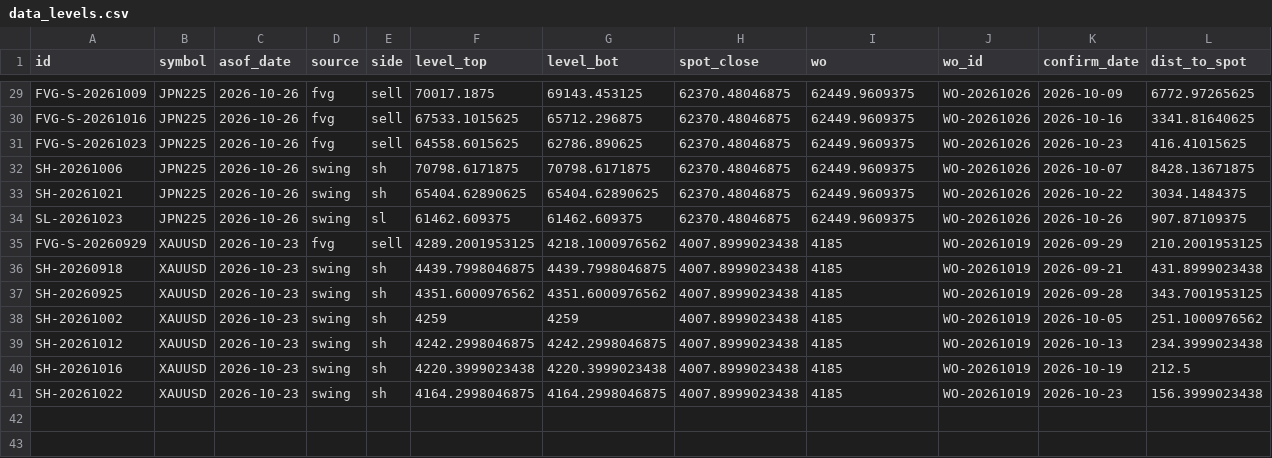
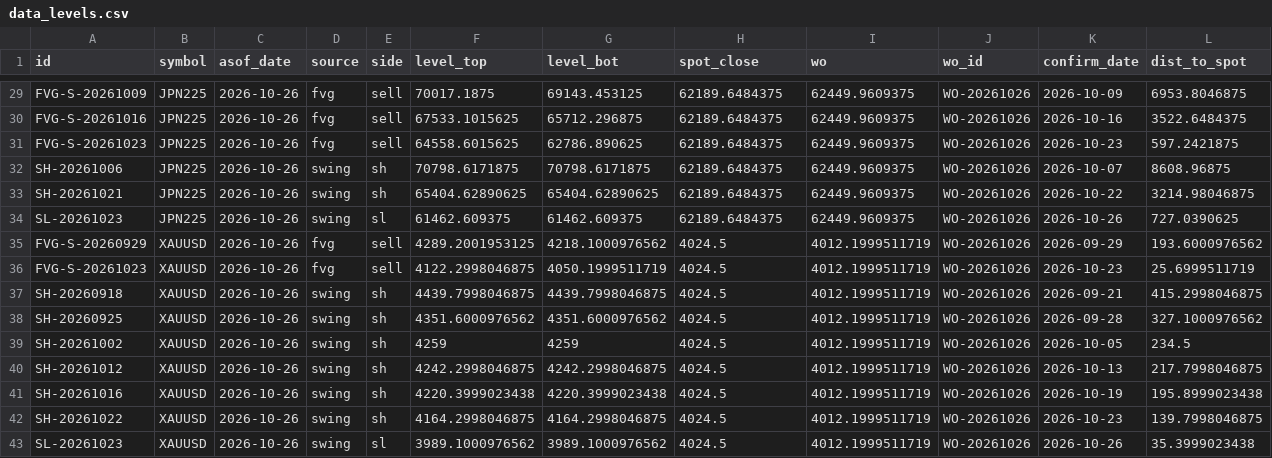
Before and after one commit to keenewong-ai/xauusd-bounce-live, a CSV file: data_levels.csv, drawn as a sheet; only a part is shown, gaps mark what is left out; addresses are those after the commit; the diff covers the shown part only; the diff names each change by its address in the sheet, - before the commit and + after, or states it on an @@ line.

```diff
--- a/data_levels.csv
+++ b/data_levels.csv
-H29:H34 (spot_close): 62370.48046875
+H29:H34 (spot_close): 62189.6484375
-L29 (dist_to_spot): 6772.97265625
+L29 (dist_to_spot): 6953.8046875
-L30 (dist_to_spot): 3341.81640625
+L30 (dist_to_spot): 3522.6484375
-L31 (dist_to_spot): 416.41015625
+L31 (dist_to_spot): 597.2421875
-L32 (dist_to_spot): 8428.13671875
+L32 (dist_to_spot): 8608.96875
-L33 (dist_to_spot): 3034.1484375
+L33 (dist_to_spot): 3214.98046875
-L34 (dist_to_spot): 907.87109375
+L34 (dist_to_spot): 727.0390625
-C35 (asof_date): 2026-10-23
+C35 (asof_date): 2026-10-26
-H35 (spot_close): 4007.8999023438
+H35 (spot_close): 4024.5
-I35 (wo): 4185
+I35 (wo): 4012.1999511719
-J35 (wo_id): WO-20261019
+J35 (wo_id): WO-20261026
-L35 (dist_to_spot): 210.2001953125
+L35 (dist_to_spot): 193.6000976562
+row 36: FVG-S-20261023 | XAUUSD | 2026-10-26 | fvg | sell | 4122.2998046875 | 4050.1999511719 | 4024.5 | 4012.1999511719 | WO-20261026 | 2026-10-23 | 25.6999511719
-C37:C42 (asof_date): 2026-10-23
+C37:C42 (asof_date): 2026-10-26
-H37:H42 (spot_close): 4007.8999023438
+H37:H42 (spot_close): 4024.5
-I37:I42 (wo): 4185
+I37:I42 (wo): 4012.1999511719
-J37:J42 (wo_id): WO-20261019
+J37:J42 (wo_id): WO-20261026
-L37 (dist_to_spot): 431.8999023438
+L37 (dist_to_spot): 415.2998046875
-L38 (dist_to_spot): 343.7001953125
+L38 (dist_to_spot): 327.1000976562
-L39 (dist_to_spot): 251.1000976562
+L39 (dist_to_spot): 234.5
-L40 (dist_to_spot): 234.3999023438
+L40 (dist_to_spot): 217.7998046875
-L41 (dist_to_spot): 212.5
+L41 (dist_to_spot): 195.8999023438
-L42 (dist_to_spot): 156.3999023438
+L42 (dist_to_spot): 139.7998046875
+row 43: SL-20261023 | XAUUSD | 2026-10-26 | swing | sl | 3989.1000976562 | 3989.1000976562 | 4024.5 | 4012.1999511719 | WO-20261026 | 2026-10-26 | 35.3999023438
```
Also changed, not shown: 55 edited cells elsewhere in this file, data_hist.csv, 2 other files.
